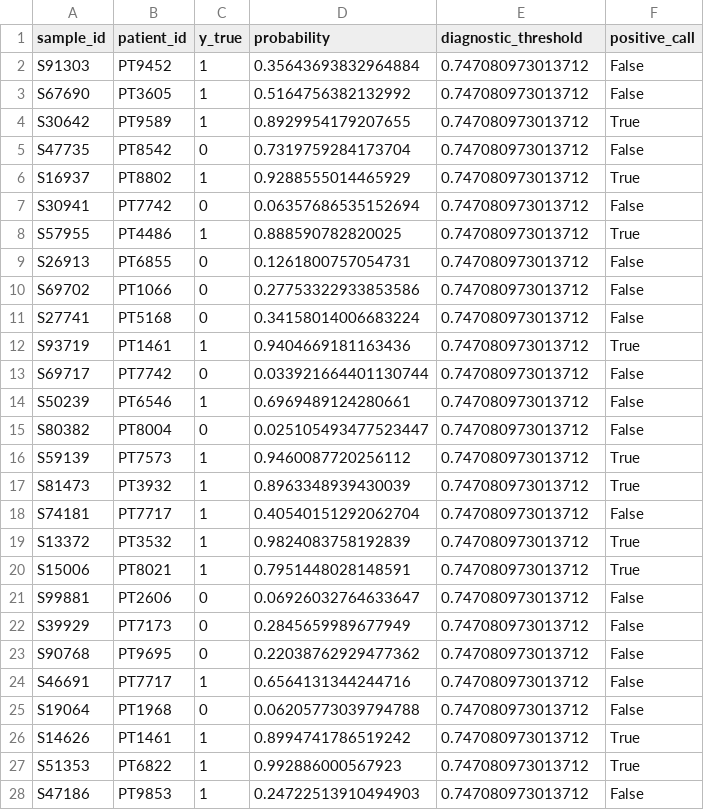
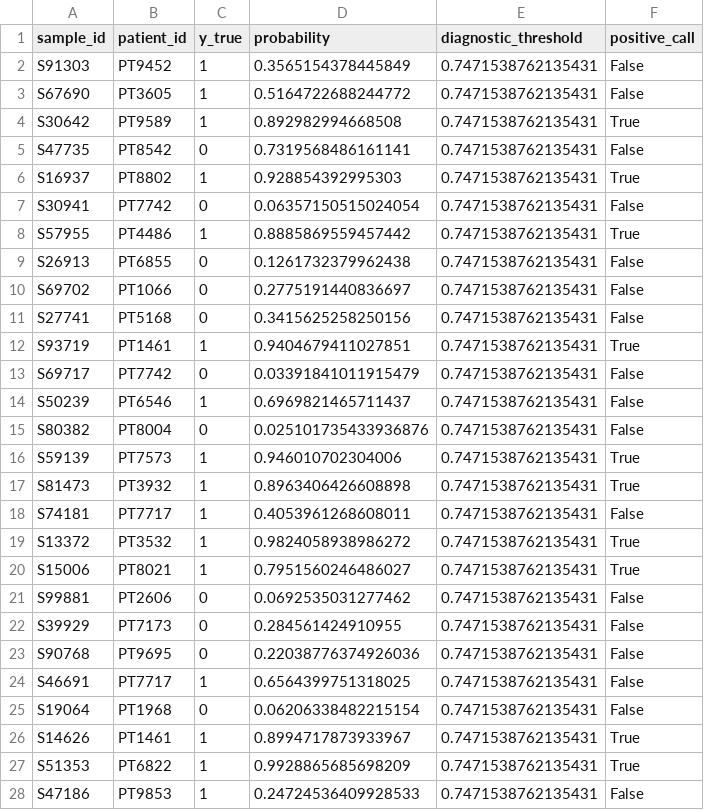
Before and after one commit to mrugakshi77/BFX_scientist_III_Assessment, a CSV file: results/panel/restricted_final_panel_locked_holdout_predictions.csv, drawn as a sheet; only a part is shown; the diff covers the shown part only.

```diff
--- a/results/panel/restricted_final_panel_locked_holdout_predictions.csv
+++ b/results/panel/restricted_final_panel_locked_holdout_predictions.csv
@@ -1,28 +1,28 @@
 sample_id,patient_id,y_true,probability,diagnostic_threshold,positive_call
-S91303,PT9452,1,0.35643693832964884,0.747080973013712,False
-S67690,PT3605,1,0.5164756382132992,0.747080973013712,False
-S30642,PT9589,1,0.8929954179207655,0.747080973013712,True
-S47735,PT8542,0,0.7319759284173704,0.747080973013712,False
-S16937,PT8802,1,0.9288555014465929,0.747080973013712,True
-S30941,PT7742,0,0.06357686535152694,0.747080973013712,False
-S57955,PT4486,1,0.888590782820025,0.747080973013712,True
-S26913,PT6855,0,0.1261800757054731,0.747080973013712,False
-S69702,PT1066,0,0.27753322933853586,0.747080973013712,False
-S27741,PT5168,0,0.34158014006683224,0.747080973013712,False
-S93719,PT1461,1,0.9404669181163436,0.747080973013712,True
-S69717,PT7742,0,0.033921664401130744,0.747080973013712,False
-S50239,PT6546,1,0.6969489124280661,0.747080973013712,False
-S80382,PT8004,0,0.025105493477523447,0.747080973013712,False
-S59139,PT7573,1,0.9460087720256112,0.747080973013712,True
-S81473,PT3932,1,0.8963348939430039,0.747080973013712,True
-S74181,PT7717,1,0.40540151292062704,0.747080973013712,False
-S13372,PT3532,1,0.9824083758192839,0.747080973013712,True
-S15006,PT8021,1,0.7951448028148591,0.747080973013712,True
-S99881,PT2606,0,0.06926032764633647,0.747080973013712,False
-S39929,PT7173,0,0.2845659989677949,0.747080973013712,False
-S90768,PT9695,0,0.22038762929477362,0.747080973013712,False
-S46691,PT7717,1,0.6564131344244716,0.747080973013712,False
-S19064,PT1968,0,0.06205773039794788,0.747080973013712,False
-S14626,PT1461,1,0.8994741786519242,0.747080973013712,True
-S51353,PT6822,1,0.992886000567923,0.747080973013712,True
-S47186,PT9853,1,0.24722513910494903,0.747080973013712,False
+S91303,PT9452,1,0.3565154378445849,0.7471538762135431,False
+S67690,PT3605,1,0.5164722688244772,0.7471538762135431,False
+S30642,PT9589,1,0.892982994668508,0.7471538762135431,True
+S47735,PT8542,0,0.7319568486161141,0.7471538762135431,False
+S16937,PT8802,1,0.928854392995303,0.7471538762135431,True
+S30941,PT7742,0,0.06357150515024054,0.7471538762135431,False
+S57955,PT4486,1,0.8885869559457442,0.7471538762135431,True
+S26913,PT6855,0,0.1261732379962438,0.7471538762135431,False
+S69702,PT1066,0,0.2775191440836697,0.7471538762135431,False
+S27741,PT5168,0,0.3415625258250156,0.7471538762135431,False
+S93719,PT1461,1,0.9404679411027851,0.7471538762135431,True
+S69717,PT7742,0,0.03391841011915479,0.7471538762135431,False
+S50239,PT6546,1,0.6969821465711437,0.7471538762135431,False
+S80382,PT8004,0,0.025101735433936876,0.7471538762135431,False
+S59139,PT7573,1,0.946010702304006,0.7471538762135431,True
+S81473,PT3932,1,0.8963406426608898,0.7471538762135431,True
+S74181,PT7717,1,0.4053961268608011,0.7471538762135431,False
+S13372,PT3532,1,0.9824058938986272,0.7471538762135431,True
+S15006,PT8021,1,0.7951560246486027,0.7471538762135431,True
+S99881,PT2606,0,0.0692535031277462,0.7471538762135431,False
+S39929,PT7173,0,0.284561424910955,0.7471538762135431,False
+S90768,PT9695,0,0.22038776374926036,0.7471538762135431,False
+S46691,PT7717,1,0.6564399751318025,0.7471538762135431,False
+S19064,PT1968,0,0.06206338482215154,0.7471538762135431,False
+S14626,PT1461,1,0.8994717873933967,0.7471538762135431,True
+S51353,PT6822,1,0.9928865685698209,0.7471538762135431,True
+S47186,PT9853,1,0.24724536409928533,0.7471538762135431,False
```
Also changed, not shown: 44 edited cells elsewhere in this file, results/panel/methylation_panel_with_feasibility.csv, results/panel/protein_panel.csv, 14 other files.
